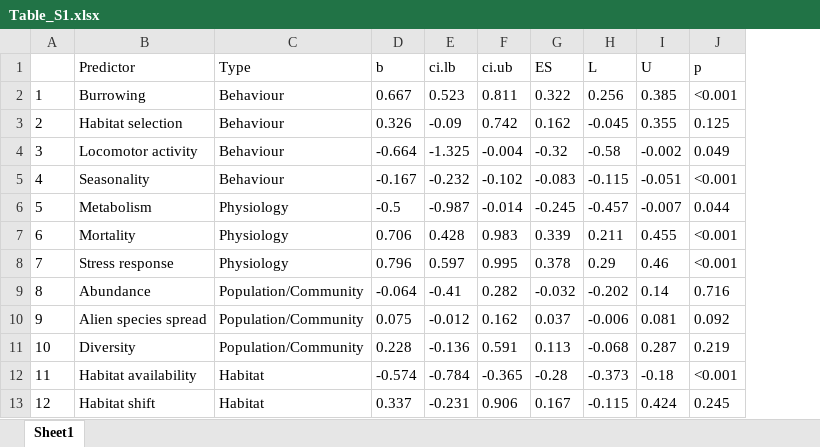
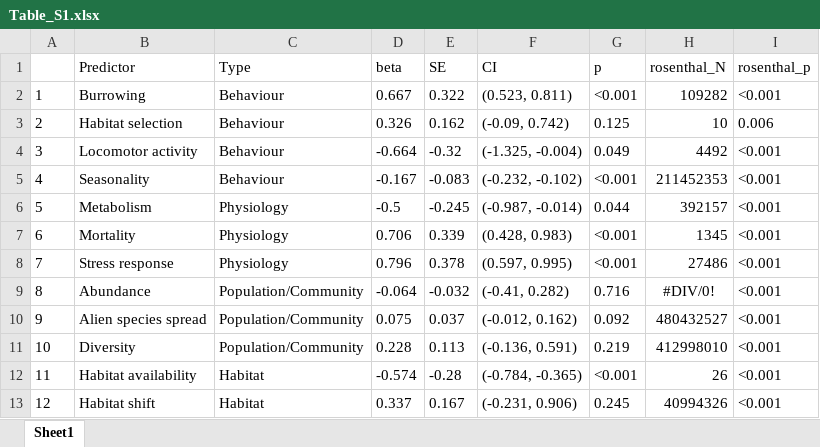
Before and after one commit to StefanoMammola/Meta_Analysis_Subterranean_Climate_Change, an Excel workbook: Tables/Table_S1.xlsx, sheet Sheet1, drawn as a sheet; values as stored, in another font and other column widths than the file's, no borders; removed rows and columns are numbered as before the commit, all else as after; the diff names each change by its address in the sheet, - before the commit and + after, or states it on an @@ line.

```diff
--- a/Tables/Table_S1.xlsx (sheet Sheet1)
+++ b/Tables/Table_S1.xlsx (sheet Sheet1)
-column E (ci.lb), rows 2-13: 0.523 | -0.09 | -1.325 | -0.232 | -0.987 | 0.428 | 0.597 | -0.41 | -0.012 | -0.136 | -0.784 | -0.231
-column F (ci.ub), rows 2-13: 0.811 | 0.742 | -0.004 | -0.102 | -0.014 | 0.983 | 0.995 | 0.282 | 0.162 | 0.591 | -0.365 | 0.906
-column H (L), rows 2-13: 0.256 | -0.045 | -0.58 | -0.115 | -0.457 | 0.211 | 0.29 | -0.202 | -0.006 | -0.068 | -0.373 | -0.115
-column I (U), rows 2-13: 0.385 | 0.355 | -0.002 | -0.051 | -0.007 | 0.455 | 0.46 | 0.14 | 0.081 | 0.287 | -0.18 | 0.424
+column F (CI), rows 2-13: (0.523, 0.811) | (-0.09, 0.742) | (-1.325, -0.004) | (-0.232, -0.102) | (-0.987, -0.014) | (0.428, 0.983) | (0.597, 0.995) | (-0.41, 0.282) | (-0.012, 0.162) | (-0.136, 0.591) | (-0.784, -0.365) | (-0.231, 0.906)
+column H (rosenthal_N), rows 2-13: 109282 | 10 | 4492 | 211452353 | 392157 | 1345 | 27486 | #DIV/0! | 480432527 | 412998010 | 26 | 40994326
+column I (rosenthal_p), rows 2-13: <0.001 | 0.006 | <0.001 | <0.001 | <0.001 | <0.001 | <0.001 | <0.001 | <0.001 | <0.001 | <0.001 | <0.001
-D1: b
+D1: beta
-E1: ES
+E1: SE
```
Also changed, not shown: Data/meta_analysis.xlsx, Tables/Table_S2.xlsx, 8 other files.
